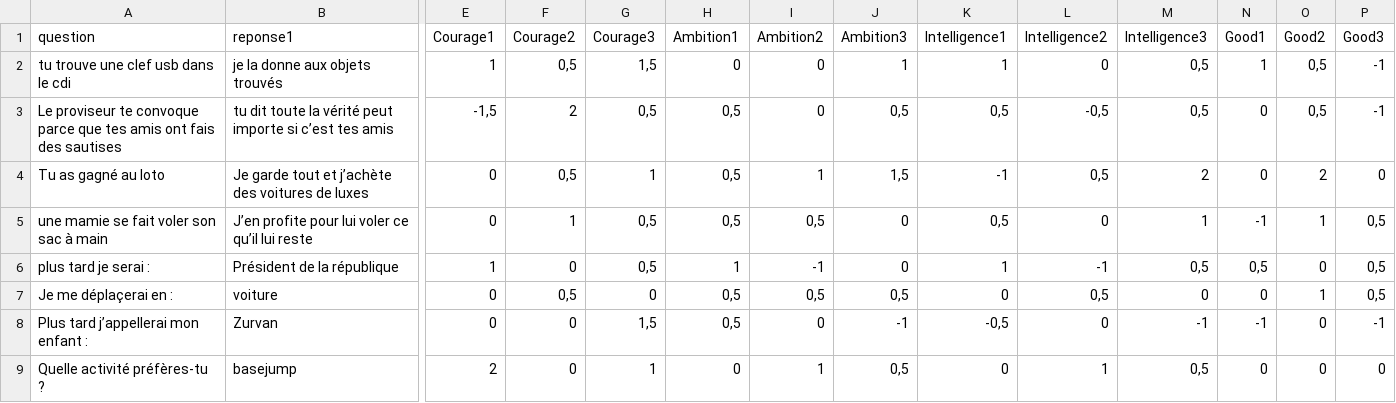
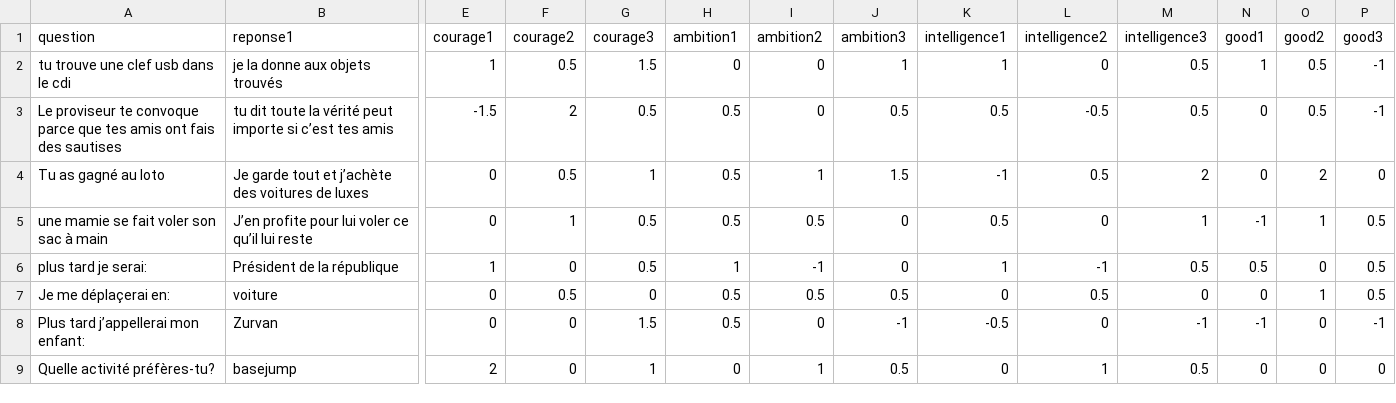
Before and after one commit to p3rxs/Choixpeau-LAP, a CSV file: question_choixpo.csv, drawn as a sheet; only a part is shown, gaps mark what is left out; the diff covers the shown part only; the diff names each change by its address in the sheet, - before the commit and + after, or states it on an @@ line.

```diff
--- a/question_choixpo.csv
+++ b/question_choixpo.csv
-E1: Courage1
+E1: courage1
-F1: Courage2
+F1: courage2
-G1: Courage3
+G1: courage3
-H1: Ambition1
+H1: ambition1
-I1: Ambition2
+I1: ambition2
-J1: Ambition3
+J1: ambition3
-K1: Intelligence1
+K1: intelligence1
-L1: Intelligence2
+L1: intelligence2
-M1: Intelligence3
+M1: intelligence3
-N1: Good1
+N1: good1
-O1: Good2
+O1: good2
-P1: Good3
+P1: good3
-F2 (courage2): 0,5
+F2 (courage2): 0.5
-G2 (courage3): 1,5
+G2 (courage3): 1.5
-M2:M3 (intelligence3): 0,5
+M2:M3 (intelligence3): 0.5
-O2:O3 (good2): 0,5
+O2:O3 (good2): 0.5
-E3 (courage1): -1,5
+E3 (courage1): -1.5
-G3 (courage3): 0,5
+G3 (courage3): 0.5
-H3:H5 (ambition1): 0,5
+H3:H5 (ambition1): 0.5
-J3 (ambition3): 0,5
+J3 (ambition3): 0.5
-K3 (intelligence1): 0,5
+K3 (intelligence1): 0.5
-L3 (intelligence2): -0,5
+L3 (intelligence2): -0.5
-F4 (courage2): 0,5
+F4 (courage2): 0.5
-J4 (ambition3): 1,5
+J4 (ambition3): 1.5
-L4 (intelligence2): 0,5
+L4 (intelligence2): 0.5
-G5:G6 (courage3): 0,5
+G5:G6 (courage3): 0.5
-I5 (ambition2): 0,5
+I5 (ambition2): 0.5
-K5 (intelligence1): 0,5
+K5 (intelligence1): 0.5
-P5:P7 (good3): 0,5
+P5:P7 (good3): 0.5
-A6 (question): plus tard je serai :
+A6 (question): plus tard je serai:
-M6 (intelligence3): 0,5
+M6 (intelligence3): 0.5
-N6 (good1): 0,5
+N6 (good1): 0.5
-A7 (question): Je me déplaçerai en :
+A7 (question): Je me déplaçerai en:
-F7 (courage2): 0,5
+F7 (courage2): 0.5
-H7:H8 (ambition1): 0,5
+H7:H8 (ambition1): 0.5
-I7 (ambition2): 0,5
+I7 (ambition2): 0.5
-J7 (ambition3): 0,5
+J7 (ambition3): 0.5
-L7 (intelligence2): 0,5
+L7 (intelligence2): 0.5
-A8 (question): Plus tard j’appellerai mon enfant :
+A8 (question): Plus tard j’appellerai mon enfant:
-G8 (courage3): 1,5
+G8 (courage3): 1.5
-K8 (intelligence1): -0,5
+K8 (intelligence1): -0.5
-A9 (question): Quelle activité préfères-tu ?
+A9 (question): Quelle activité préfères-tu?
-J9 (ambition3): 0,5
+J9 (ambition3): 0.5
-M9 (intelligence3): 0,5
+M9 (intelligence3): 0.5
```
Also changed, not shown: 33 edited cells elsewhere in this file, 2 other files.
